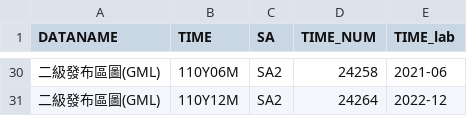
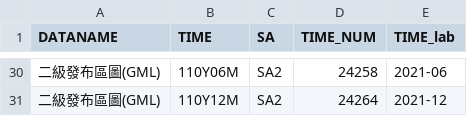
Before and after one commit to ChiaJung-Yeh/NYCU_TDX, a CSV file: others/statistical_area.csv, drawn as a sheet; only a part is shown, gaps mark what is left out; the diff covers the shown part only.

```diff
--- a/others/statistical_area.csv
+++ b/others/statistical_area.csv
@@ -30,2 +30,2 @@
 "二級發布區圖(GML)","110Y06M","SA2",24258,"2021-06"
-"二級發布區圖(GML)","110Y12M","SA2",24264,"2022-12"
+"二級發布區圖(GML)","110Y12M","SA2",24264,"2021-12"
```
Also changed, not shown: 14 edited cells elsewhere in this file, 1 other file.
